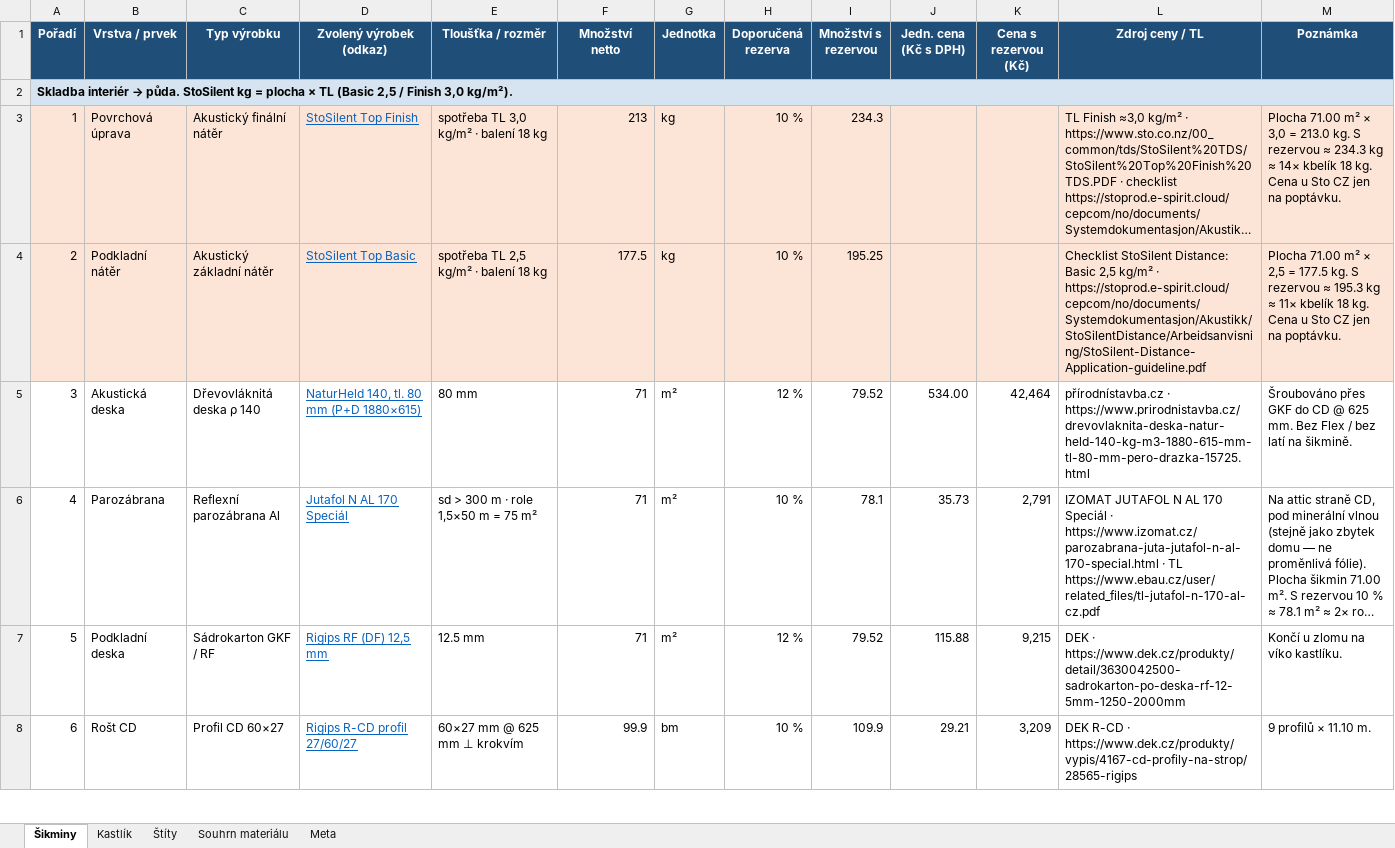
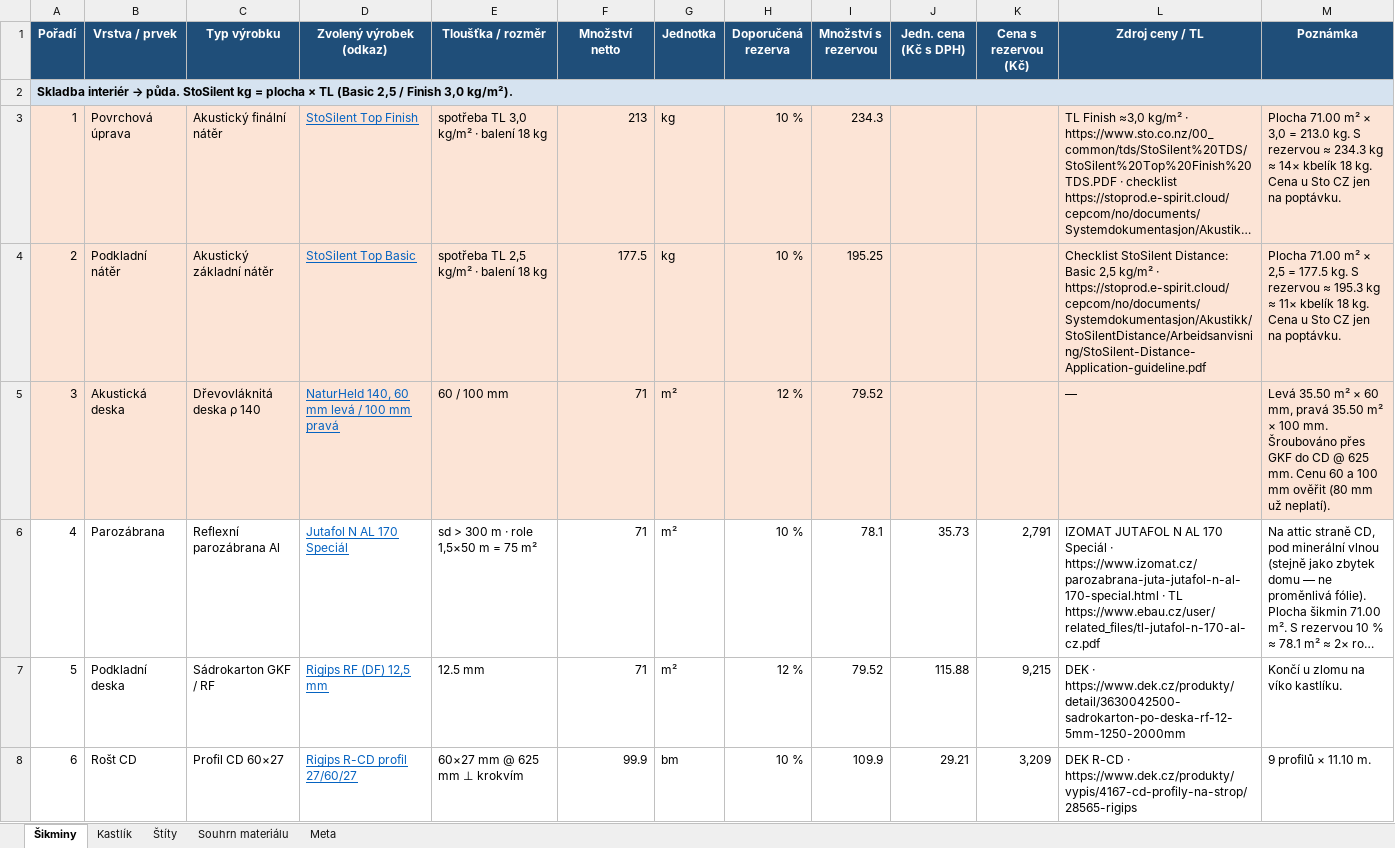
Before and after one commit to pteasima/Blueprints, an Excel workbook: docs/obyvak-skladba-materialu.xlsx, sheet Šikminy, drawn as a sheet; only a part is shown; long unchanged cells end in …; values as stored, in another font and other column widths than the file's, no borders; the diff covers the shown part only; the diff names each change by its address in the sheet, - before the commit and + after, or states it on an @@ line.

Commit message:
Obývák: 60/100 mm NaturHeld and a 40° UD joint at the soffit
The ceiling now follows the soffit CD. Wool below the rafters is whatever depth remains, and the product stays undecided.

Co-authored-by: Petr Sima <ptea.sima@gmail.com>

```diff
--- a/docs/obyvak-skladba-materialu.xlsx (sheet Šikminy)
+++ b/docs/obyvak-skladba-materialu.xlsx (sheet Šikminy)
-A5:M5 fill: none
+A5:M5 fill: #FCE4D6
-D5 (Zvolený výrobek (odkaz)): NaturHeld 140, tl. 80 mm (P+D 1880×615)
+D5 (Zvolený výrobek (odkaz)): NaturHeld 140, 60 mm levá / 100 mm pravá
-E5 (Tloušťka / rozměr): 80 mm
+E5 (Tloušťka / rozměr): 60 / 100 mm
-J5 (Jedn. cena (Kč s DPH)): 534.00
+J5 (Jedn. cena (Kč s DPH)): (empty)
-K5 (Cena s rezervou (Kč)): 42,464
+K5 (Cena s rezervou (Kč)): (empty)
-L5 (Zdroj ceny / TL): přírodnístavba.cz · https://www.prirodnistavba.cz/drevovlaknita-deska-natur-held-140-kg-m3-1880-615-mm-tl-80-mm-pero-drazka-15725.html
+L5 (Zdroj ceny / TL): —
-M5 (Poznámka): Šroubováno přes GKF do CD @ 625 mm. Bez Flex / bez latí na šikmině.
+M5 (Poznámka): Levá 35.50 m² × 60 mm, pravá 35.50 m² × 100 mm. Šroubováno přes GKF do CD @ 625 mm. Cenu 60 a 100 mm ověřit (80 mm už neplatí).
```
Also changed, not shown: 18 edited cells and cell formats elsewhere in this sheet, sheet Souhrn materiálu, sheet Kastlík, sheet Štíty, sheet Meta, 33 other files.
